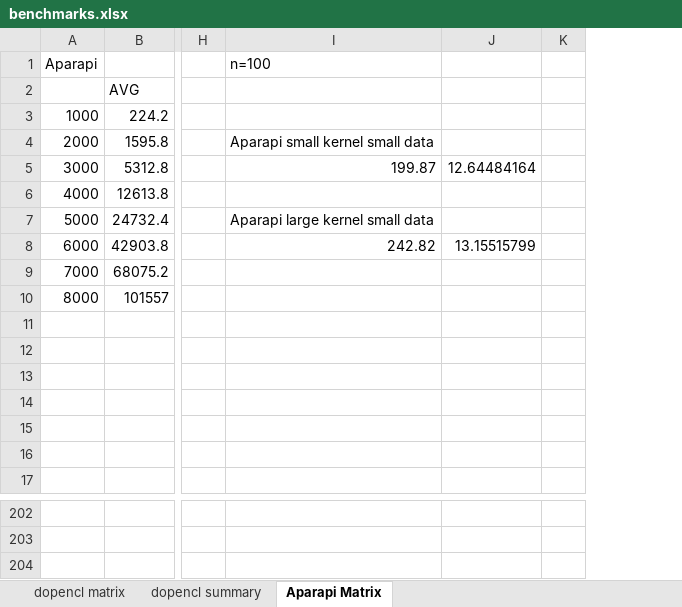
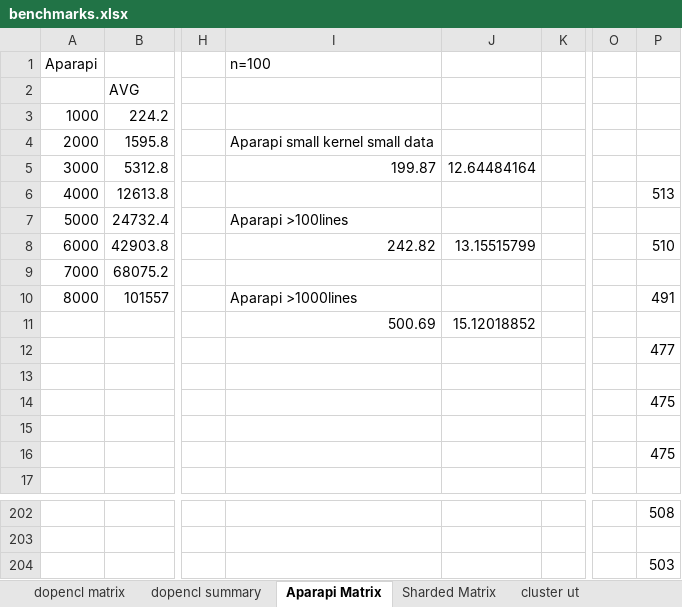
Before and after one commit to florianroesler/dynamo_thesis, an Excel workbook: benchmarks.xlsx, sheet Aparapi Matrix, drawn as a sheet; only a part is shown, gaps mark what is left out; values as stored, in another font and other column widths than the file's, no borders; rows hold the shown columns only; the diff names each change by its address in the sheet, - before the commit and + after, or states it on an @@ line.

Commit message:
aparapi benchmark in xls; filled abstraction part and started with hybrid cloud part

```diff
--- a/benchmarks.xlsx (sheet Aparapi Matrix)
+++ b/benchmarks.xlsx (sheet Aparapi Matrix)
+sheet tab: Sharded Matrix
+sheet tab: cluster ut
+column O, empty
+column P, rows 6-16: 513 |  | 510 |  | 491 |  | 477 |  | 475 |  | 475; row 202: 508
-I7 (n=100): Aparapi large kernel small data
+I7 (n=100): Aparapi >100lines
-I10 (n=100): (empty)
+I10 (n=100): Aparapi >1000lines
-I11 (n=100): (empty)
+I11 (n=100): 500.69
-J11: (empty)
+J11: 15.12018852
+row 204:  |  |  |  |  |  |  | 503
```
Also changed, not shown: 3 other files.
